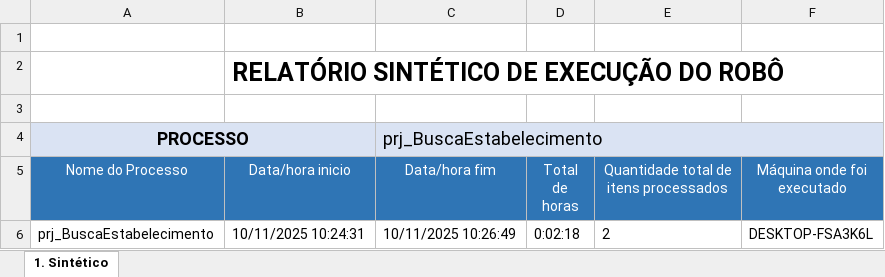
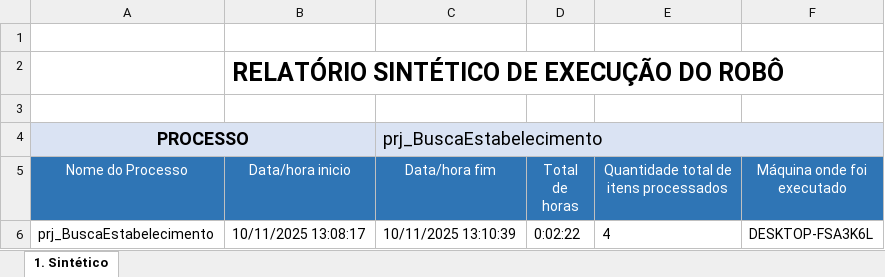
Before and after one commit to viniciuslorencio/ProjetoRPAFramework, an Excel workbook: prj_BuscaEstabelecimento/data/Relatorio_Sintetico_prj_BuscaEstabelecimento_112025.xlsx, sheet 1. Sintético, drawn as a sheet; values as stored, in another font and other column widths than the file's, no borders; the diff names each change by its address in the sheet, - before the commit and + after, or states it on an @@ line.

```diff
--- a/prj_BuscaEstabelecimento/data/Relatorio_Sintetico_prj_BuscaEstabelecimento_112025.xlsx (sheet 1. Sintético)
+++ b/prj_BuscaEstabelecimento/data/Relatorio_Sintetico_prj_BuscaEstabelecimento_112025.xlsx (sheet 1. Sintético)
-B6 (Data/hora inicio): 10/11/2025 10:24:31
+B6 (Data/hora inicio): 10/11/2025 13:08:17
-C6 (Data/hora fim): 10/11/2025 10:26:49
+C6 (Data/hora fim): 10/11/2025 13:10:39
-D6 (Total de horas): 0:02:18
+D6 (Total de horas): 0:02:22
-E6: 2
+E6: 4
```
Also changed, not shown: 8 other files.
